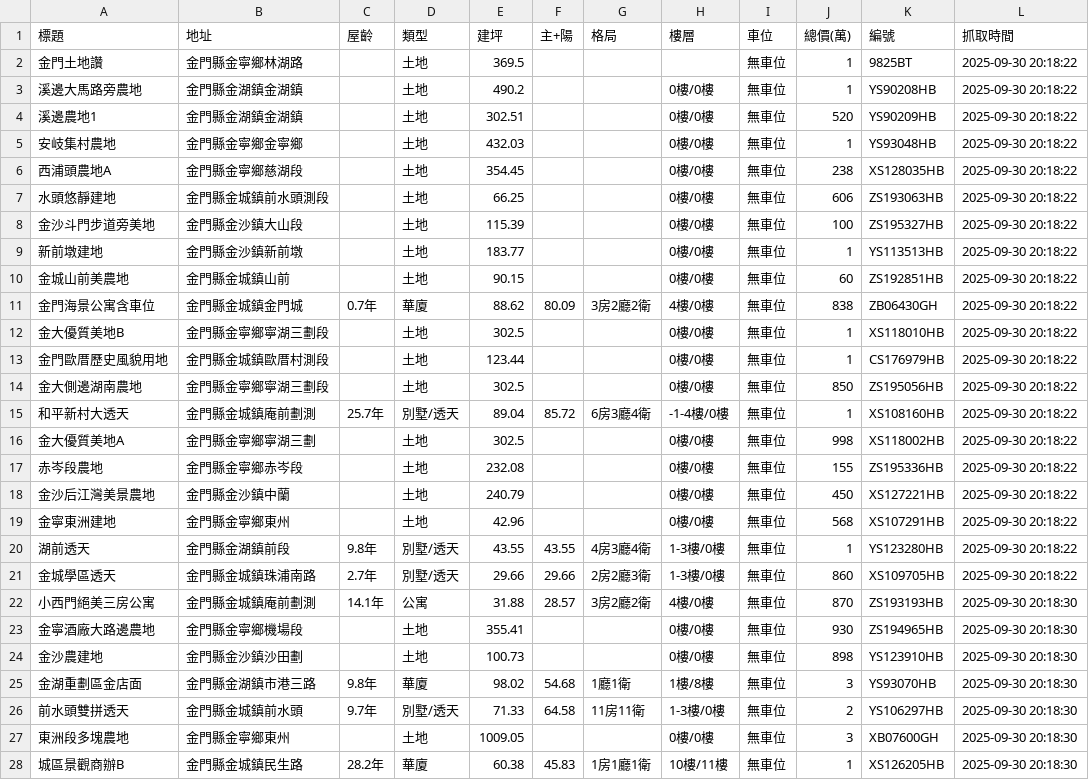
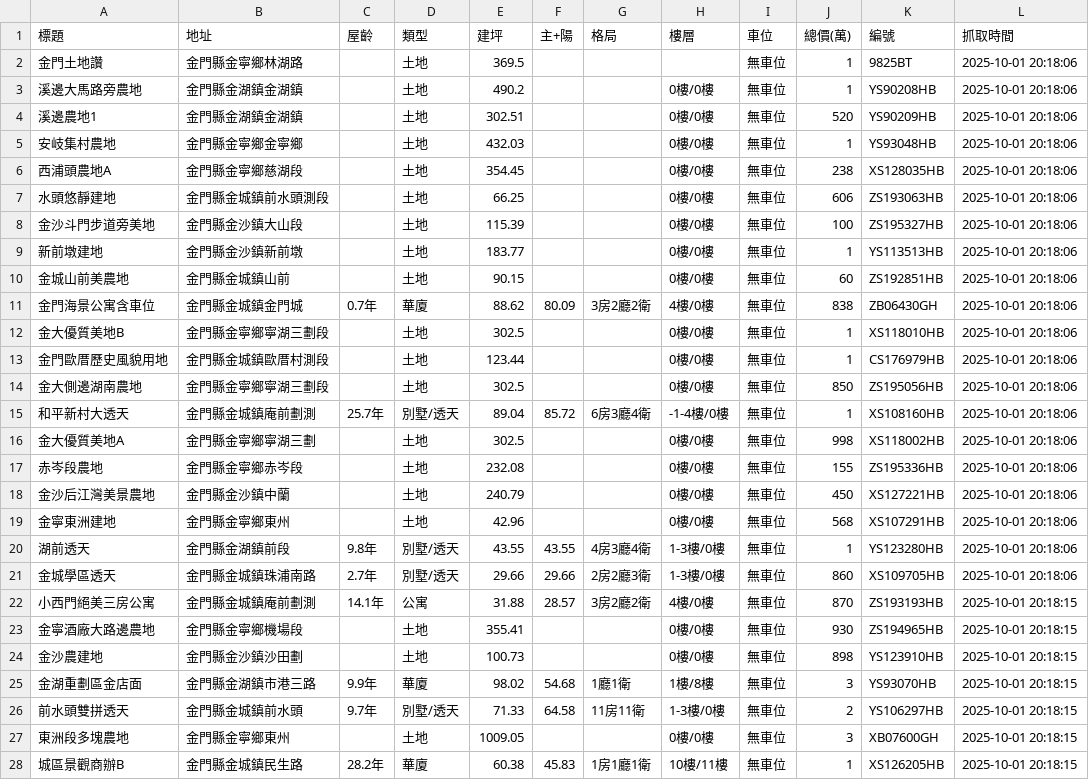
Before and after one commit to wzwleo/Real-estate-data-analysis, a CSV file: Data/Kinmen-county_buy_properties.csv, drawn as a sheet; only a part is shown; the diff covers the shown part only.

```diff
--- a/Data/Kinmen-county_buy_properties.csv
+++ b/Data/Kinmen-county_buy_properties.csv
@@ -1,28 +1,28 @@
 標題,地址,屋齡,類型,建坪,主+陽,格局,樓層,車位,總價(萬),編號,抓取時間
-金門土地讚,金門縣金寧鄉林湖路,,土地,369.5,,,,無車位,1,9825BT,2025-09-30 20:18:22
-溪邊大馬路旁農地,金門縣金湖鎮金湖鎮,,土地,490.2,,,0樓/0樓,無車位,1,YS90208HB,2025-09-30 20:18:22
-溪邊農地1,金門縣金湖鎮金湖鎮,,土地,302.51,,,0樓/0樓,無車位,520,YS90209HB,2025-09-30 20:18:22
-安岐集村農地,金門縣金寧鄉金寧鄉,,土地,432.03,,,0樓/0樓,無車位,1,YS93048HB,2025-09-30 20:18:22
-西浦頭農地A,金門縣金寧鄉慈湖段,,土地,354.45,,,0樓/0樓,無車位,238,XS128035HB,2025-09-30 20:18:22
-水頭悠靜建地,金門縣金城鎮前水頭測段,,土地,66.25,,,0樓/0樓,無車位,606,ZS193063HB,2025-09-30 20:18:22
-金沙斗門步道旁美地,金門縣金沙鎮大山段,,土地,115.39,,,0樓/0樓,無車位,100,ZS195327HB,2025-09-30 20:18:22
-新前墩建地,金門縣金沙鎮新前墩,,土地,183.77,,,0樓/0樓,無車位,1,YS113513HB,2025-09-30 20:18:22
-金城山前美農地,金門縣金城鎮山前,,土地,90.15,,,0樓/0樓,無車位,60,ZS192851HB,2025-09-30 20:18:22
-金門海景公寓含車位,金門縣金城鎮金門城,0.7年,華廈,88.62,80.09,3房2廳2衛,4樓/0樓,無車位,838,ZB06430GH,2025-09-30 20:18:22
-金大優質美地B,金門縣金寧鄉寧湖三劃段,,土地,302.5,,,0樓/0樓,無車位,1,XS118010HB,2025-09-30 20:18:22
-金門歐厝歷史風貌用地,金門縣金城鎮歐厝村測段,,土地,123.44,,,0樓/0樓,無車位,1,CS176979HB,2025-09-30 20:18:22
-金大側邊湖南農地,金門縣金寧鄉寧湖三劃段,,土地,302.5,,,0樓/0樓,無車位,850,ZS195056HB,2025-09-30 20:18:22
-和平新村大透天,金門縣金城鎮庵前劃測,25.7年,別墅/透天,89.04,85.72,6房3廳4衛,-1-4樓/0樓,無車位,1,XS108160HB,2025-09-30 20:18:22
-金大優質美地A,金門縣金寧鄉寧湖三劃,,土地,302.5,,,0樓/0樓,無車位,998,XS118002HB,2025-09-30 20:18:22
-赤岑段農地,金門縣金寧鄉赤岑段,,土地,232.08,,,0樓/0樓,無車位,155,ZS195336HB,2025-09-30 20:18:22
-金沙后江灣美景農地,金門縣金沙鎮中蘭,,土地,240.79,,,0樓/0樓,無車位,450,XS127221HB,2025-09-30 20:18:22
-金寧東洲建地,金門縣金寧鄉東州,,土地,42.96,,,0樓/0樓,無車位,568,XS107291HB,2025-09-30 20:18:22
-湖前透天,金門縣金湖鎮前段,9.8年,別墅/透天,43.55,43.55,4房3廳4衛,1-3樓/0樓,無車位,1,YS123280HB,2025-09-30 20:18:22
-金城學區透天,金門縣金城鎮珠浦南路,2.7年,別墅/透天,29.66,29.66,2房2廳3衛,1-3樓/0樓,無車位,860,XS109705HB,2025-09-30 20:18:22
-小西門絕美三房公寓,金門縣金城鎮庵前劃測,14.1年,公寓,31.88,28.57,3房2廳2衛,4樓/0樓,無車位,870,ZS193193HB,2025-09-30 20:18:30
-金寧酒廠大路邊農地,金門縣金寧鄉機場段,,土地,355.41,,,0樓/0樓,無車位,930,ZS194965HB,2025-09-30 20:18:30
-金沙農建地,金門縣金沙鎮沙田劃,,土地,100.73,,,0樓/0樓,無車位,898,YS123910HB,2025-09-30 20:18:30
-金湖重劃區金店面,金門縣金湖鎮市港三路,9.8年,華廈,98.02,54.68,1廳1衛,1樓/8樓,無車位,3,YS93070HB,2025-09-30 20:18:30
-前水頭雙拼透天,金門縣金城鎮前水頭,9.7年,別墅/透天,71.33,64.58,11房11衛,1-3樓/0樓,無車位,2,YS106297HB,2025-09-30 20:18:30
-東洲段多塊農地,金門縣金寧鄉東州,,土地,1009.05,,,0樓/0樓,無車位,3,XB07600GH,2025-09-30 20:18:30
-城區景觀商辦B,金門縣金城鎮民生路,28.2年,華廈,60.38,45.83,1房1廳1衛,10樓/11樓,無車位,1,XS126205HB,2025-09-30 20:18:30
+金門土地讚,金門縣金寧鄉林湖路,,土地,369.5,,,,無車位,1,9825BT,2025-10-01 20:18:06
+溪邊大馬路旁農地,金門縣金湖鎮金湖鎮,,土地,490.2,,,0樓/0樓,無車位,1,YS90208HB,2025-10-01 20:18:06
+溪邊農地1,金門縣金湖鎮金湖鎮,,土地,302.51,,,0樓/0樓,無車位,520,YS90209HB,2025-10-01 20:18:06
+安岐集村農地,金門縣金寧鄉金寧鄉,,土地,432.03,,,0樓/0樓,無車位,1,YS93048HB,2025-10-01 20:18:06
+西浦頭農地A,金門縣金寧鄉慈湖段,,土地,354.45,,,0樓/0樓,無車位,238,XS128035HB,2025-10-01 20:18:06
+水頭悠靜建地,金門縣金城鎮前水頭測段,,土地,66.25,,,0樓/0樓,無車位,606,ZS193063HB,2025-10-01 20:18:06
+金沙斗門步道旁美地,金門縣金沙鎮大山段,,土地,115.39,,,0樓/0樓,無車位,100,ZS195327HB,2025-10-01 20:18:06
+新前墩建地,金門縣金沙鎮新前墩,,土地,183.77,,,0樓/0樓,無車位,1,YS113513HB,2025-10-01 20:18:06
+金城山前美農地,金門縣金城鎮山前,,土地,90.15,,,0樓/0樓,無車位,60,ZS192851HB,2025-10-01 20:18:06
+金門海景公寓含車位,金門縣金城鎮金門城,0.7年,華廈,88.62,80.09,3房2廳2衛,4樓/0樓,無車位,838,ZB06430GH,2025-10-01 20:18:06
+金大優質美地B,金門縣金寧鄉寧湖三劃段,,土地,302.5,,,0樓/0樓,無車位,1,XS118010HB,2025-10-01 20:18:06
+金門歐厝歷史風貌用地,金門縣金城鎮歐厝村測段,,土地,123.44,,,0樓/0樓,無車位,1,CS176979HB,2025-10-01 20:18:06
+金大側邊湖南農地,金門縣金寧鄉寧湖三劃段,,土地,302.5,,,0樓/0樓,無車位,850,ZS195056HB,2025-10-01 20:18:06
+和平新村大透天,金門縣金城鎮庵前劃測,25.7年,別墅/透天,89.04,85.72,6房3廳4衛,-1-4樓/0樓,無車位,1,XS108160HB,2025-10-01 20:18:06
+金大優質美地A,金門縣金寧鄉寧湖三劃,,土地,302.5,,,0樓/0樓,無車位,998,XS118002HB,2025-10-01 20:18:06
+赤岑段農地,金門縣金寧鄉赤岑段,,土地,232.08,,,0樓/0樓,無車位,155,ZS195336HB,2025-10-01 20:18:06
+金沙后江灣美景農地,金門縣金沙鎮中蘭,,土地,240.79,,,0樓/0樓,無車位,450,XS127221HB,2025-10-01 20:18:06
+金寧東洲建地,金門縣金寧鄉東州,,土地,42.96,,,0樓/0樓,無車位,568,XS107291HB,2025-10-01 20:18:06
+湖前透天,金門縣金湖鎮前段,9.8年,別墅/透天,43.55,43.55,4房3廳4衛,1-3樓/0樓,無車位,1,YS123280HB,2025-10-01 20:18:06
+金城學區透天,金門縣金城鎮珠浦南路,2.7年,別墅/透天,29.66,29.66,2房2廳3衛,1-3樓/0樓,無車位,860,XS109705HB,2025-10-01 20:18:06
+小西門絕美三房公寓,金門縣金城鎮庵前劃測,14.1年,公寓,31.88,28.57,3房2廳2衛,4樓/0樓,無車位,870,ZS193193HB,2025-10-01 20:18:15
+金寧酒廠大路邊農地,金門縣金寧鄉機場段,,土地,355.41,,,0樓/0樓,無車位,930,ZS194965HB,2025-10-01 20:18:15
+金沙農建地,金門縣金沙鎮沙田劃,,土地,100.73,,,0樓/0樓,無車位,898,YS123910HB,2025-10-01 20:18:15
+金湖重劃區金店面,金門縣金湖鎮市港三路,9.9年,華廈,98.02,54.68,1廳1衛,1樓/8樓,無車位,3,YS93070HB,2025-10-01 20:18:15
+前水頭雙拼透天,金門縣金城鎮前水頭,9.7年,別墅/透天,71.33,64.58,11房11衛,1-3樓/0樓,無車位,2,YS106297HB,2025-10-01 20:18:15
+東洲段多塊農地,金門縣金寧鄉東州,,土地,1009.05,,,0樓/0樓,無車位,3,XB07600GH,2025-10-01 20:18:15
+城區景觀商辦B,金門縣金城鎮民生路,28.2年,華廈,60.38,45.83,1房1廳1衛,10樓/11樓,無車位,1,XS126205HB,2025-10-01 20:18:15
```
Also changed, not shown: 1 removed row and 146 edited cells elsewhere in this file.
